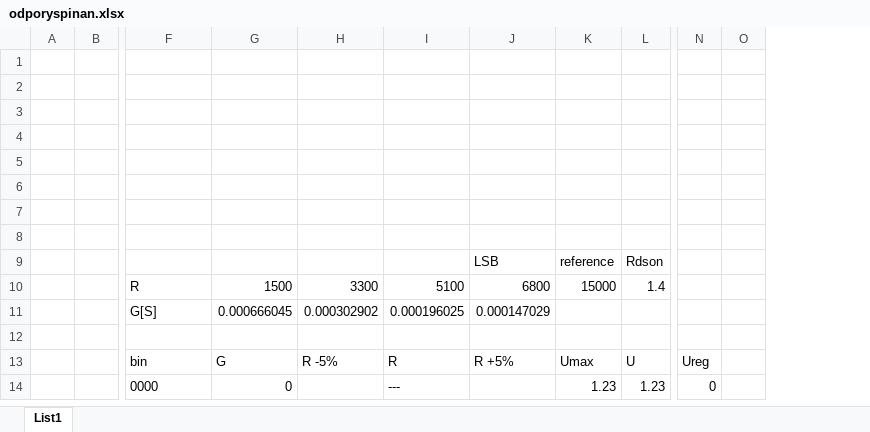
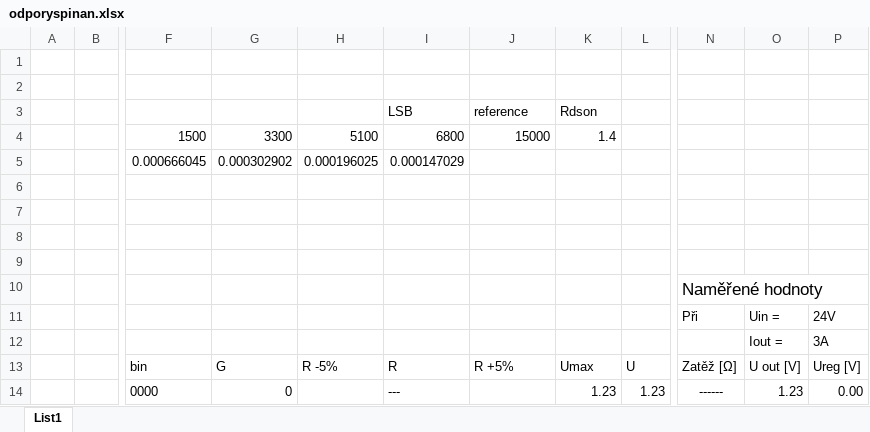
Before and after one commit to Milan2mecha/zdroj, an Excel workbook: v3.0/odporyspinan.xlsx, sheet List1, drawn as a sheet; only a part is shown, gaps mark what is left out; values as stored, in another font and other column widths than the file's, no borders; charts and pictures and conditional formats not drawn; removed rows and columns are numbered as before the commit, all else as after; rows hold the shown columns only; the diff covers the shown part only; the diff names each change by its address in the sheet, - before the commit and + after, or states it on an @@ line.

```diff
--- a/v3.0/odporyspinan.xlsx (sheet List1)
+++ b/v3.0/odporyspinan.xlsx (sheet List1)
-column N, rows 13-14: Ureg | 0
-column O, empty
+column N, rows 10-14: Naměřené hodnoty | Při |  | Zatěž [Ω] | ------
+column O, rows 11-14: Uin = | Iout = | U out [V] | 1.23
+column P, rows 11-14: 24V | 3A | Ureg [V] | 0.00
+row 3:  |  |  |  |  | LSB | reference | Rdson
+row 4:  |  | 1500 | 3300 | 5100 | 6800 | 15000 | 1.4
+row 5:  |  | 0.000666045 | 0.000302902 | 0.000196025 | 0.000147029
-row 11: (empty)
+row 11:  |  |  |  |  |  |  |  |  | Při | Uin = | 24V
-row 9:  |  |  |  |  |  | LSB | reference | Rdson
-row 10:  |  | R | 1500 | 3300 | 5100 | 6800 | 15000 | 1.4
-row 11:  |  | G[S] | 0.000666045 | 0.000302902 | 0.000196025 | 0.000147029
-row 12: (empty)
+row 12:  |  |  |  |  |  |  |  |  |  | Iout = | 3A
```
Also changed, not shown: 19 added rows, 12 removed rows, 7 edited cells and cell formats elsewhere in this sheet, formulas that keep their value, charts or pictures, 3 other files.
